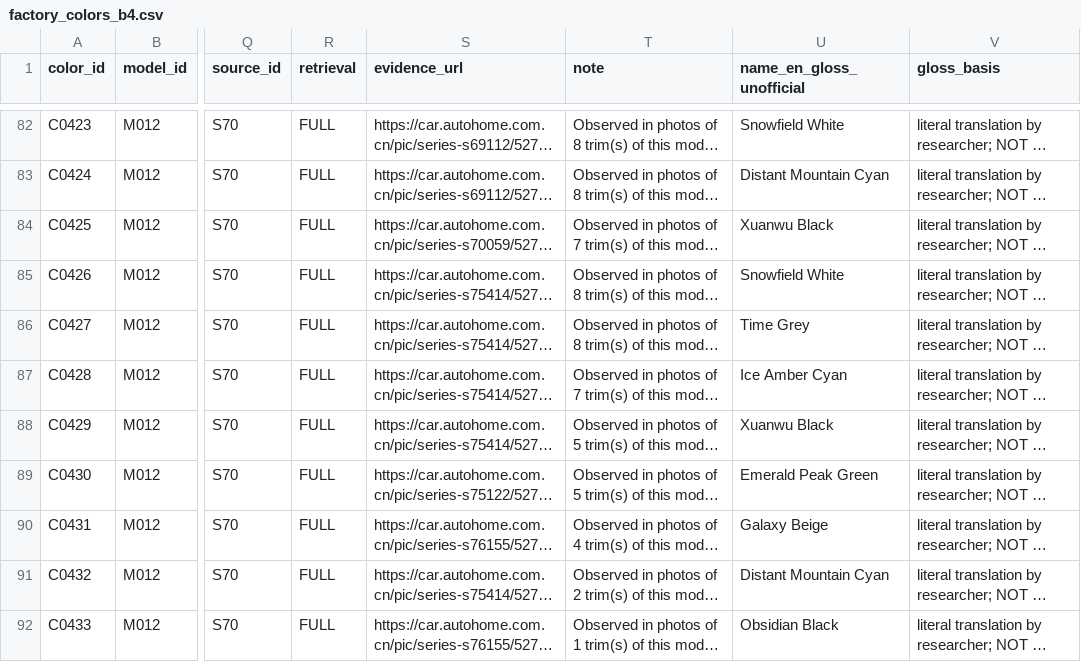
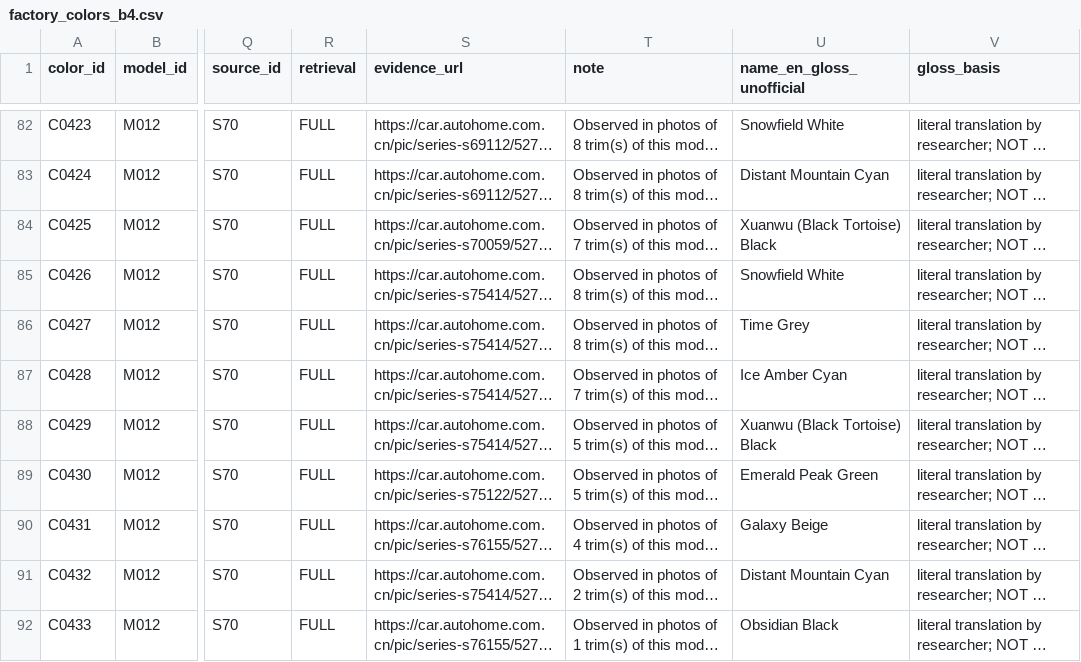
Before and after one commit to a63333407-code/lnstagram-login, a CSV file: research/byd/batch4/factory_colors_b4.csv, drawn as a sheet; only a part is shown, gaps mark what is left out; long unchanged cells end in …; the diff covers the shown part only; the diff names each change by its address in the sheet, - before the commit and + after, or states it on an @@ line.

```diff
--- a/research/byd/batch4/factory_colors_b4.csv
+++ b/research/byd/batch4/factory_colors_b4.csv
-U84 (name_en_gloss_unofficial): Xuanwu Black
+U84 (name_en_gloss_unofficial): Xuanwu (Black Tortoise) Black
-U88 (name_en_gloss_unofficial): Xuanwu Black
+U88 (name_en_gloss_unofficial): Xuanwu (Black Tortoise) Black
```
Also changed, not shown: 35 edited cells elsewhere in this file, research/byd/batch4/models_without_autohome_mapping_b4.csv, research/byd/batch4/paint_codes_b4.csv, 52 other files.
